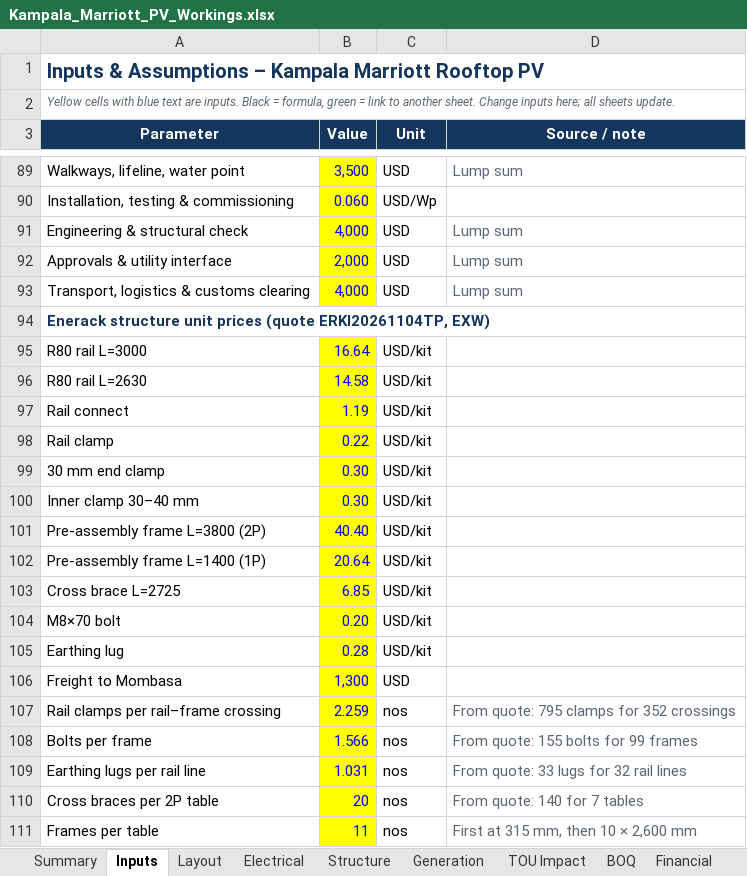
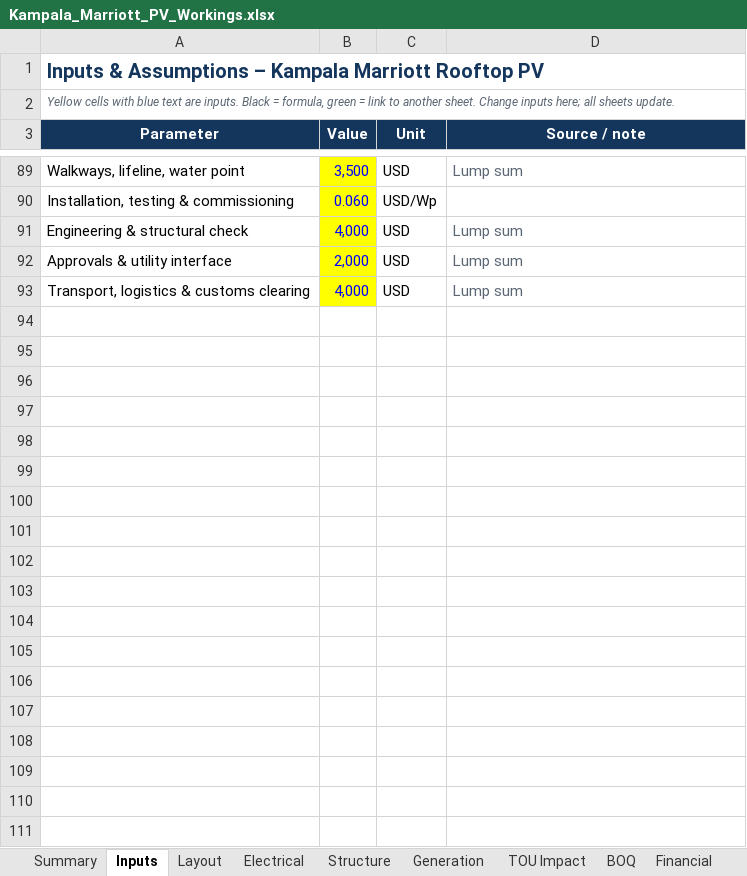
Before and after one commit to mahilfernando/Tracker-Layout_Tororo-PV, an Excel workbook: solar-mezzanine-roof/report/Kampala_Marriott_PV_Workings.xlsx, sheet Inputs, drawn as a sheet; only a part is shown, gaps mark what is left out; values as stored, in another font and other column widths than the file's, no borders; the diff names each change by its address in the sheet, - before the commit and + after, or states it on an @@ line.

```diff
--- a/solar-mezzanine-roof/report/Kampala_Marriott_PV_Workings.xlsx (sheet Inputs)
+++ b/solar-mezzanine-roof/report/Kampala_Marriott_PV_Workings.xlsx (sheet Inputs)
-row 94: Enerack structure unit prices (quote ERKI20261104TP, EXW)
-row 95: R80 rail L=3000 | 16.64 | USD/kit
-row 96: R80 rail L=2630 | 14.58 | USD/kit
-row 97: Rail connect | 1.19 | USD/kit
-row 98: Rail clamp | 0.22 | USD/kit
-row 99: 30 mm end clamp | 0.30 | USD/kit
-row 100: Inner clamp 30–40 mm | 0.30 | USD/kit
-row 101: Pre-assembly frame L=3800 (2P) | 40.40 | USD/kit
-row 102: Pre-assembly frame L=1400 (1P) | 20.64 | USD/kit
-row 103: Cross brace L=2725 | 6.85 | USD/kit
-row 104: M8×70 bolt | 0.20 | USD/kit
-row 105: Earthing lug | 0.28 | USD/kit
-row 106: Freight to Mombasa | 1,300 | USD
-row 107: Rail clamps per rail–frame crossing | 2.259 | nos | From quote: 795 clamps for 352 crossings
-row 108: Bolts per frame | 1.566 | nos | From quote: 155 bolts for 99 frames
-row 109: Earthing lugs per rail line | 1.031 | nos | From quote: 33 lugs for 32 rail lines
-row 110: Cross braces per 2P table | 20 | nos | From quote: 140 for 7 tables
-row 111: Frames per table | 11 | nos | First at 315 mm, then 10 × 2,600 mm
```
Also changed, not shown: sheet Structure, sheet Summary, formulas that keep their value, charts or pictures, 5 other files.
